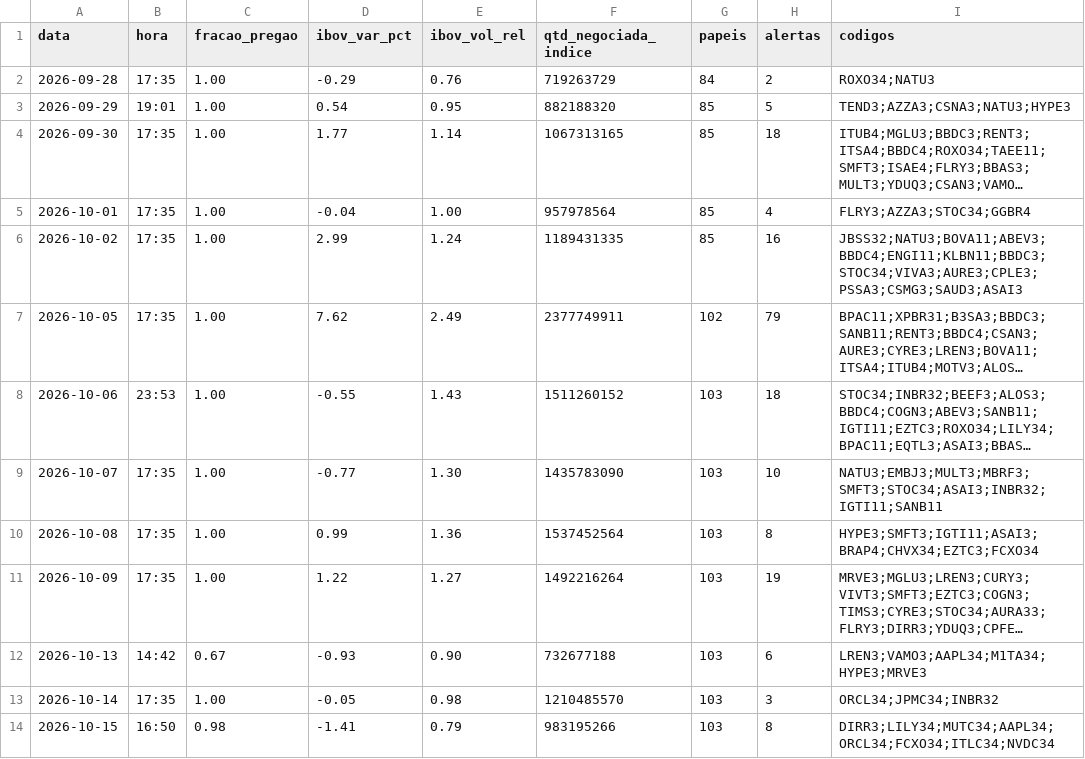
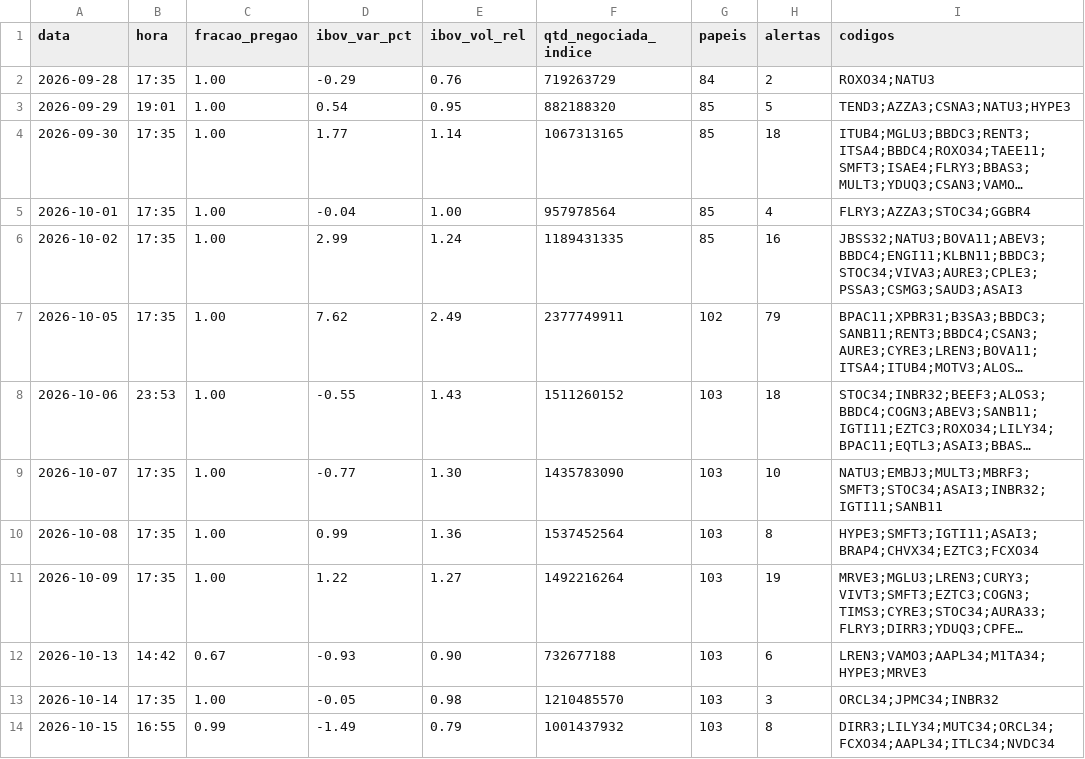
Before and after one commit to rlavourinha/monitor-cobertura, a CSV file: data/vigia_diario.csv, drawn as a sheet; long unchanged cells end in ….

Commit message:
vigia: alertas em tempo real 2026-10-15 16:55

```diff
--- a/data/vigia_diario.csv
+++ b/data/vigia_diario.csv
@@ -13,2 +13,2 @@ data,hora,fracao_pregao,ibov_var_pct,ibov_vol_rel,qtd_negociada_indice,papeis,al
 2026-10-14,17:35,1.00,-0.05,0.98,1210485570,103,3,ORCL34;JPMC34;INBR32
-2026-10-15,16:50,0.98,-1.41,0.79,983195266,103,8,DIRR3;LILY34;MUTC34;AAPL34;ORCL34;FCXO34;ITLC34;NVDC34
+2026-10-15,16:55,0.99,-1.49,0.79,1001437932,103,8,DIRR3;LILY34;MUTC34;ORCL34;FCXO34;AAPL34;ITLC34;NVDC34
```
Also changed, not shown: 4 other files.
